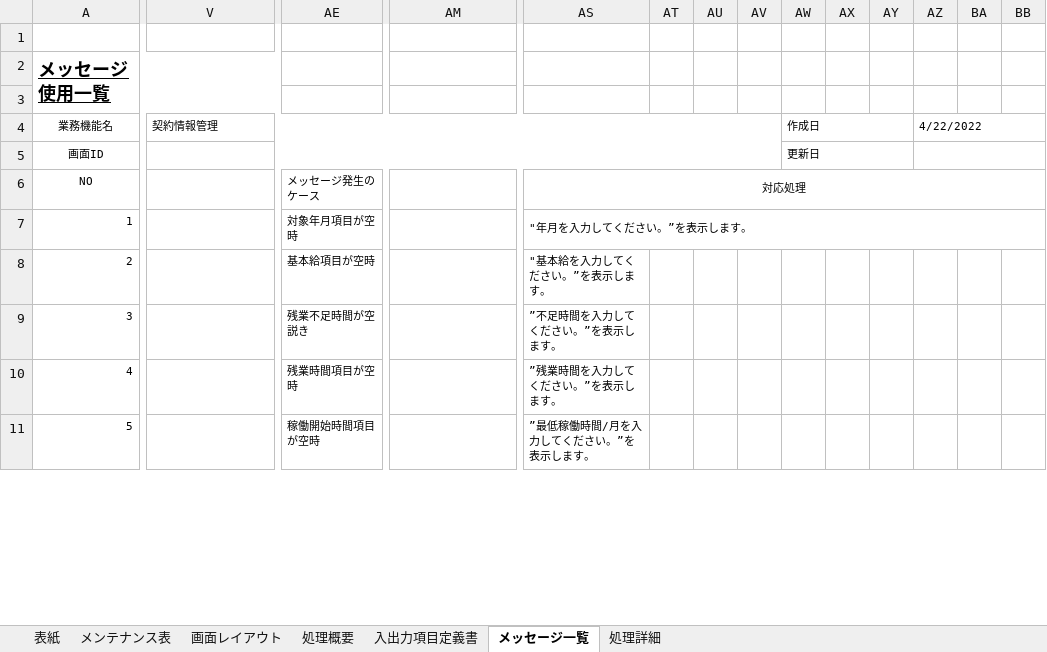
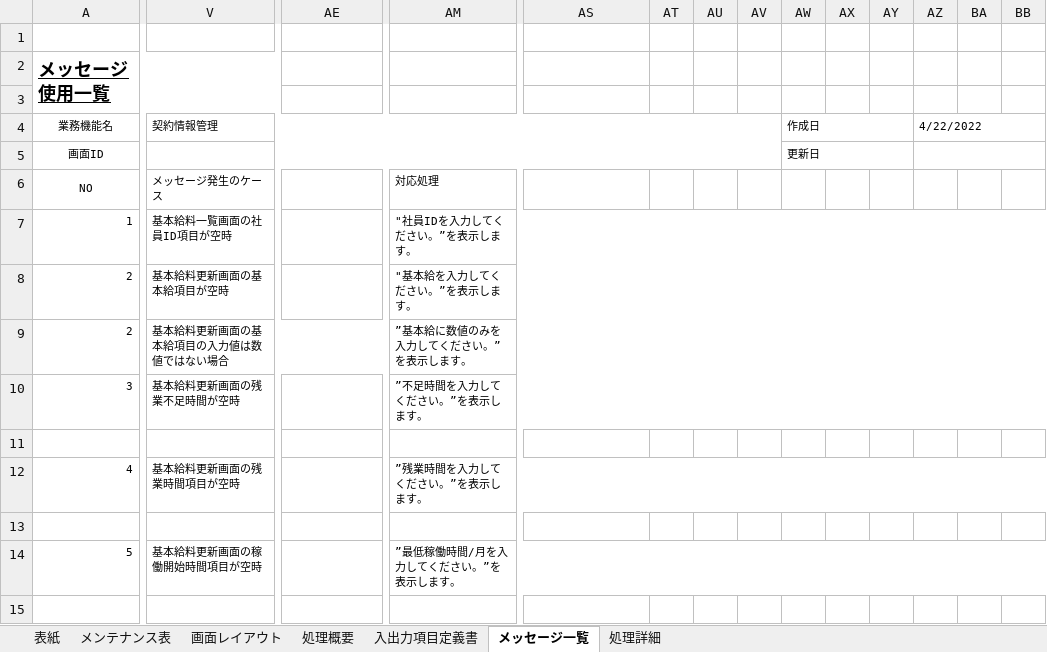
Before and after one commit to softtechSoft/ems, an Excel workbook: DOC/詳細設計書/詳細設計_emsm_基本給_マスタ機能2.xlsx, sheet メッセージ一覧, drawn as a sheet; only a part is shown, gaps mark what is left out; values as stored, in another font and other column widths than the file's, no borders; removed rows and columns are numbered as before the commit, all else as after; rows hold the shown columns only; the diff covers the shown part only; the diff names each change by its address in the sheet, - before the commit and + after, or states it on an @@ line.

```diff
--- a/DOC/詳細設計書/詳細設計_emsm_基本給_マスタ機能2.xlsx (sheet メッセージ一覧)
+++ b/DOC/詳細設計書/詳細設計_emsm_基本給_マスタ機能2.xlsx (sheet メッセージ一覧)
-row 6: NO |  | メッセージ発生のケース |  | 対応処理
+row 6: NO | メッセージ発生のケース |  | 対応処理
-V7 (契約情報管理): (empty)
+V7 (契約情報管理): 基本給料一覧画面の社員ID項目が空時
-AE7: 対象年月項目が空時
+AE7: (empty)
-AM7: (empty)
+AM7: "社員IDを入力してください。”を表示します。
+AM7:BI7 merged
-AS7: "年月を入力してください。”を表示します。
+AS7: (empty)
-AS7:BI7 merged
-V8 (契約情報管理): (empty)
+V8 (契約情報管理): 基本給料更新画面の基本給項目が空時
-AE8: 基本給項目が空時
+AE8: (empty)
-AM8: (empty)
+AM8: "基本給を入力してください。”を表示します。
+AM8:BI8 merged
-AS8: "基本給を入力してください。”を表示します。
+AS8: (empty)
+row 9: 2 | 基本給料更新画面の基本給項目の入力値は数値ではない場合 |  | ”基本給に数値のみを入力してください。”を表示します。
-V10 (契約情報管理): (empty)
+V10 (契約情報管理): 基本給料更新画面の残業不足時間が空時
-AE10: 残業不足時間が空説き
+AE10: (empty)
-AM10: (empty)
+AM10: ”不足時間を入力してください。”を表示します。
+AM10:BI10 merged
-AS10: ”不足時間を入力してください。”を表示します。
+AS10: (empty)
+row 11: (empty)
-V12 (契約情報管理): (empty)
+V12 (契約情報管理): 基本給料更新画面の残業時間項目が空時
-AE12: 残業時間項目が空時
+AE12: (empty)
-AM12: (empty)
+AM12: ”残業時間を入力してください。”を表示します。
+AM12:BI12 merged
-AS12: ”残業時間を入力してください。”を表示します。
+AS12: (empty)
+row 13: (empty)
-V14 (契約情報管理): (empty)
+V14 (契約情報管理): 基本給料更新画面の稼働開始時間項目が空時
-AE14: 稼働開始時間項目が空時
+AE14: (empty)
-AM14: (empty)
+AM14: ”最低稼働時間/月を入力してください。”を表示します。
+AM14:BI14 merged
-AS14: ”最低稼働時間/月を入力してください。”を表示します。
+AS14: (empty)
+row 15: (empty)
```
Also changed, not shown: 1 added row, 2 removed rows, 8 edited cells and merged cells elsewhere in this sheet, sheet 入出力項目定義書, sheet 処理詳細, sheet 画面レイアウト.
